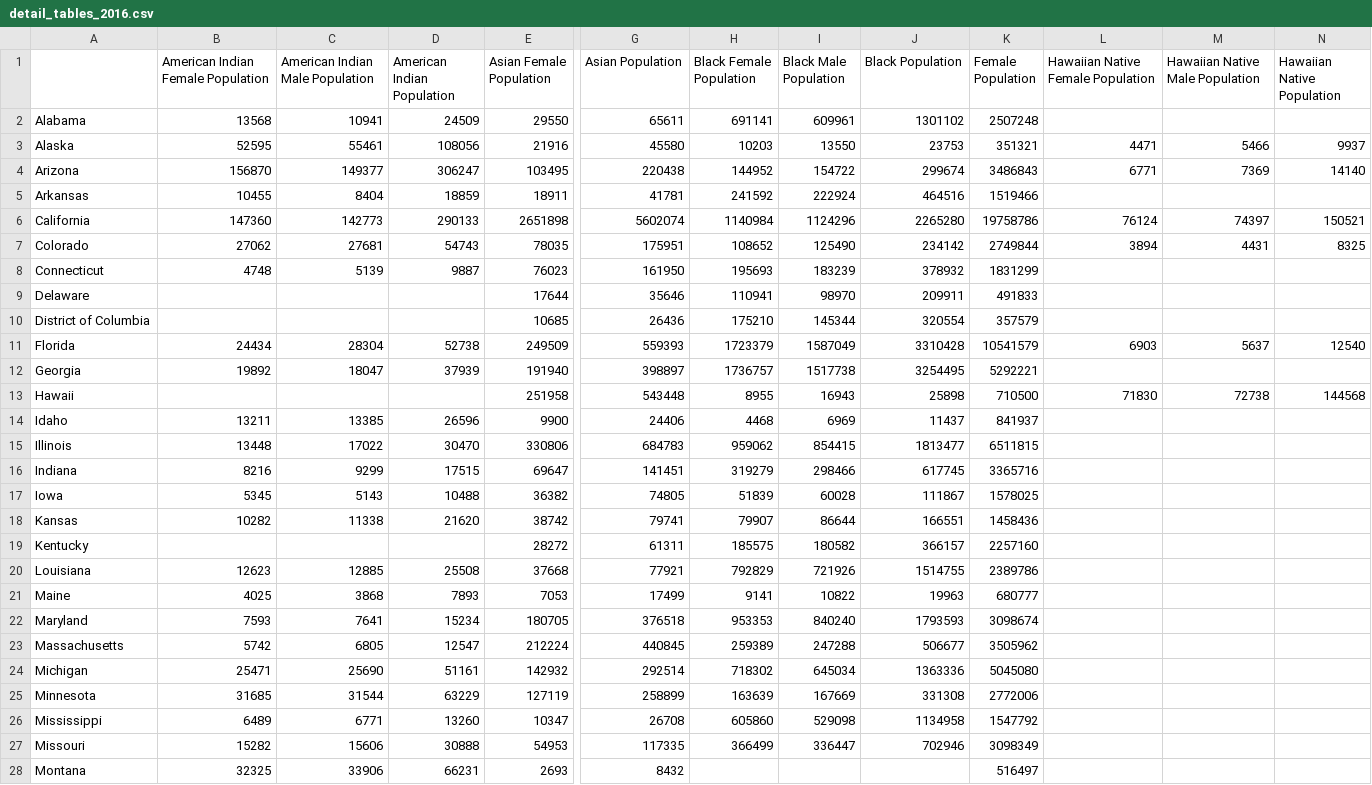
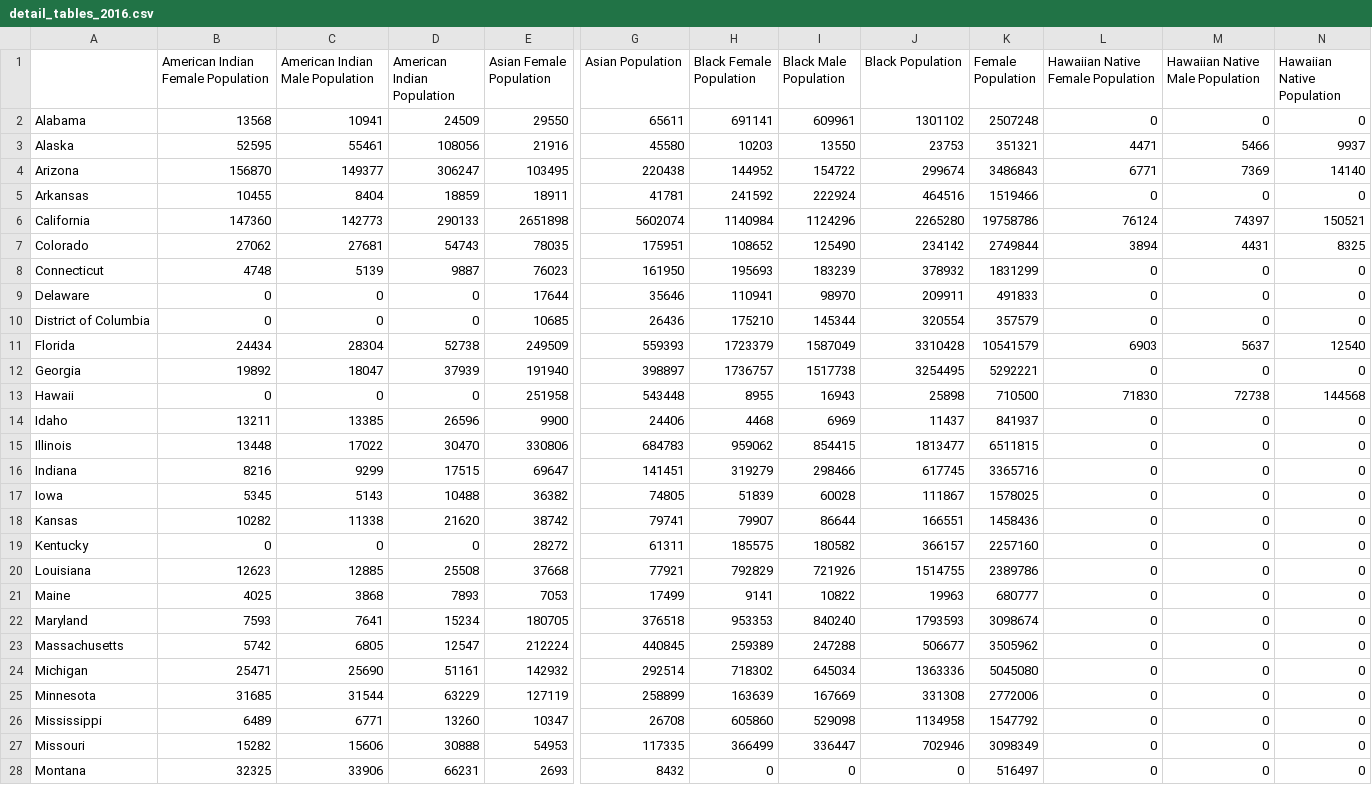
Before and after one commit to sharanyavb/hatin-on-twitter, a CSV file: Outputs/detail_tables_2016.csv, drawn as a sheet; only a part is shown, gaps mark what is left out; the diff covers the shown part only; the diff names each change by its address in the sheet, - before the commit and + after, or states it on an @@ line.

Commit message:
detail table finished

```diff
--- a/Outputs/detail_tables_2016.csv
+++ b/Outputs/detail_tables_2016.csv
-L2: (empty)
+L2: 0
-M2 (Hawaiian Native Male Population): (empty)
+M2 (Hawaiian Native Male Population): 0
-N2 (Hawaiian Native Population): (empty)
+N2 (Hawaiian Native Population): 0
-L5: (empty)
+L5: 0
-M5 (Hawaiian Native Male Population): (empty)
+M5 (Hawaiian Native Male Population): 0
-N5 (Hawaiian Native Population): (empty)
+N5 (Hawaiian Native Population): 0
-L8:L10: (empty)
+L8:L10: 0
-M8:M10 (Hawaiian Native Male Population): (empty)
+M8:M10 (Hawaiian Native Male Population): 0
-N8:N10 (Hawaiian Native Population): (empty)
+N8:N10 (Hawaiian Native Population): 0
-B9:B10: (empty)
+B9:B10: 0
-C9:C10 (American Indian Male Population): (empty)
+C9:C10 (American Indian Male Population): 0
-D9:D10 (American Indian Population): (empty)
+D9:D10 (American Indian Population): 0
-L12: (empty)
+L12: 0
-M12 (Hawaiian Native Male Population): (empty)
+M12 (Hawaiian Native Male Population): 0
-N12 (Hawaiian Native Population): (empty)
+N12 (Hawaiian Native Population): 0
-B13: (empty)
+B13: 0
-C13 (American Indian Male Population): (empty)
+C13 (American Indian Male Population): 0
-D13 (American Indian Population): (empty)
+D13 (American Indian Population): 0
-L14:L28: (empty)
+L14:L28: 0
-M14:M28 (Hawaiian Native Male Population): (empty)
+M14:M28 (Hawaiian Native Male Population): 0
-N14:N28 (Hawaiian Native Population): (empty)
+N14:N28 (Hawaiian Native Population): 0
-B19: (empty)
+B19: 0
-C19 (American Indian Male Population): (empty)
+C19 (American Indian Male Population): 0
-D19 (American Indian Population): (empty)
+D19 (American Indian Population): 0
-H28 (Black Female Population): (empty)
+H28 (Black Female Population): 0
-I28 (Black Male Population): (empty)
+I28 (Black Male Population): 0
-J28 (Black Population): (empty)
+J28 (Black Population): 0
```
Also changed, not shown: 78 edited cells elsewhere in this file, 1 other file.
